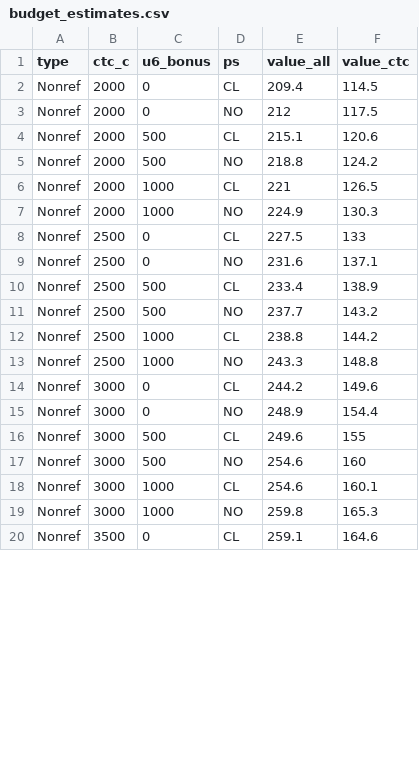
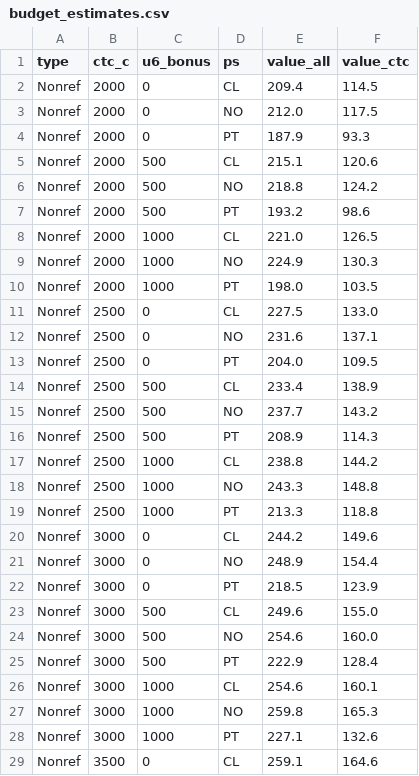
Before and after one commit to grantseiter/Child-Tax-Credit-App, a CSV file: data/budget_estimates.csv, drawn as a sheet; only a part is shown; the diff covers the shown part only.

Commit message:
update data

```diff
--- a/data/budget_estimates.csv
+++ b/data/budget_estimates.csv
@@ -2,19 +2,28 @@ type,ctc_c,u6_bonus,ps,value_all,value_ctc
 Nonref,2000,0,CL,209.4,114.5
-Nonref,2000,0,NO,212,117.5
+Nonref,2000,0,NO,212.0,117.5
+Nonref,2000,0,PT,187.9,93.3
 Nonref,2000,500,CL,215.1,120.6
 Nonref,2000,500,NO,218.8,124.2
-Nonref,2000,1000,CL,221,126.5
+Nonref,2000,500,PT,193.2,98.6
+Nonref,2000,1000,CL,221.0,126.5
 Nonref,2000,1000,NO,224.9,130.3
-Nonref,2500,0,CL,227.5,133
+Nonref,2000,1000,PT,198.0,103.5
+Nonref,2500,0,CL,227.5,133.0
 Nonref,2500,0,NO,231.6,137.1
+Nonref,2500,0,PT,204.0,109.5
 Nonref,2500,500,CL,233.4,138.9
 Nonref,2500,500,NO,237.7,143.2
+Nonref,2500,500,PT,208.9,114.3
 Nonref,2500,1000,CL,238.8,144.2
 Nonref,2500,1000,NO,243.3,148.8
+Nonref,2500,1000,PT,213.3,118.8
 Nonref,3000,0,CL,244.2,149.6
 Nonref,3000,0,NO,248.9,154.4
-Nonref,3000,500,CL,249.6,155
-Nonref,3000,500,NO,254.6,160
+Nonref,3000,0,PT,218.5,123.9
+Nonref,3000,500,CL,249.6,155.0
+Nonref,3000,500,NO,254.6,160.0
+Nonref,3000,500,PT,222.9,128.4
 Nonref,3000,1000,CL,254.6,160.1
 Nonref,3000,1000,NO,259.8,165.3
+Nonref,3000,1000,PT,227.1,132.6
 Nonref,3500,0,CL,259.1,164.6
```
Also changed, not shown: 15 added rows and 6 edited cells elsewhere in this file, data/poverty_estimates.csv, 2 other files.
